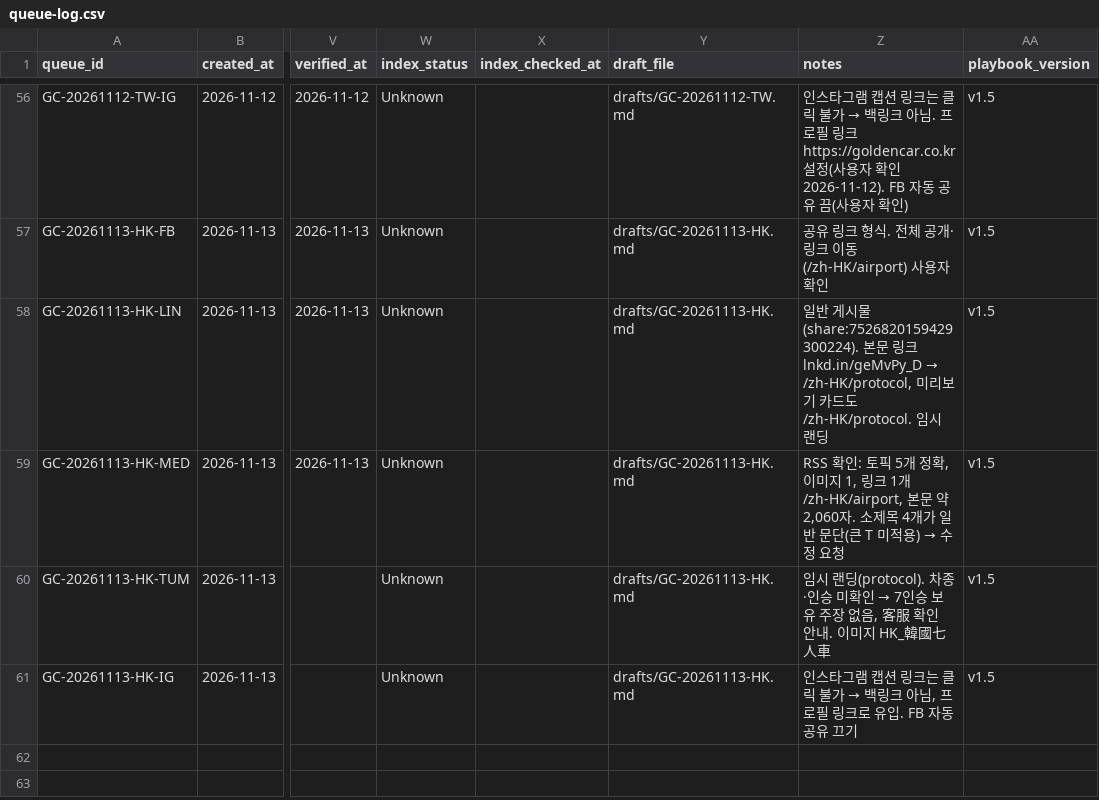
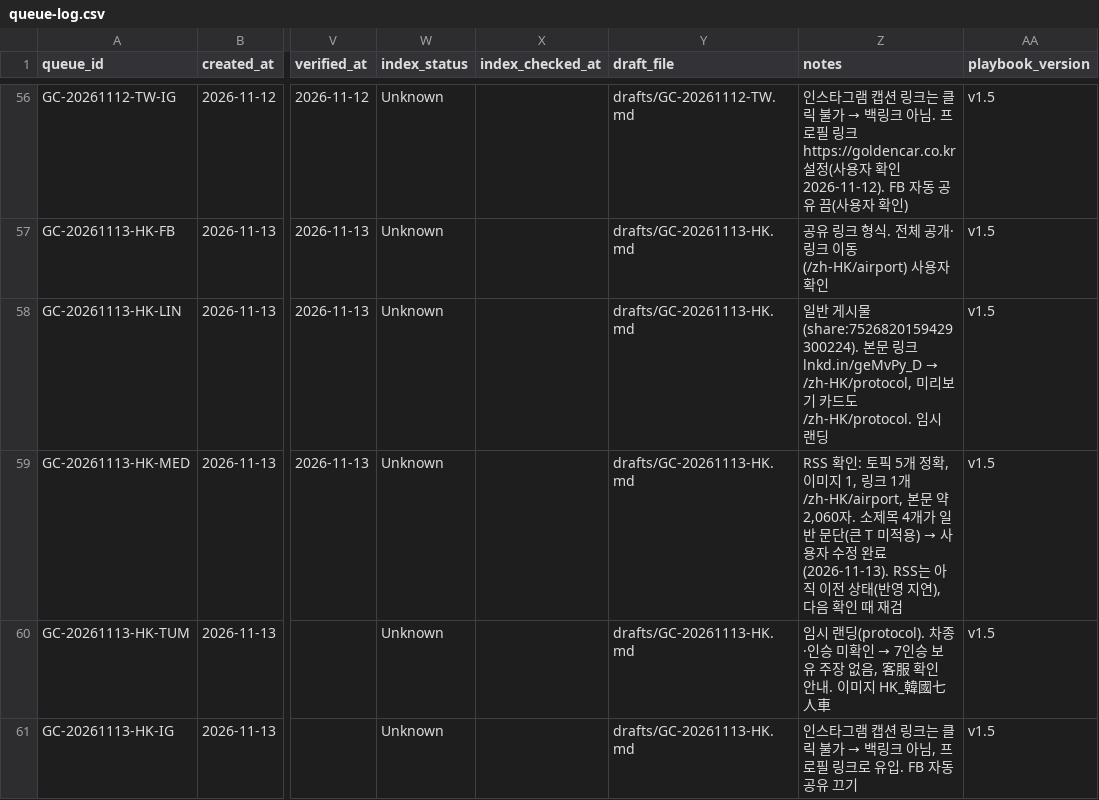
Before and after one commit to NJM-hub/NJM, a CSV file: .claude/skills/goldencar-backlink/queue-log.csv, drawn as a sheet; only a part is shown, gaps mark what is left out; the diff names each change by its address in the sheet, - before the commit and + after, or states it on an @@ line.

```diff
--- a/.claude/skills/goldencar-backlink/queue-log.csv
+++ b/.claude/skills/goldencar-backlink/queue-log.csv
@@ Z59 (notes): …적용) → 수정 요청 → …적용) → 사용자 수정 완료(2026-11-13). RSS는 아직 이전 상태(반영 지연), 다음 확인 때 재검 @@
```
